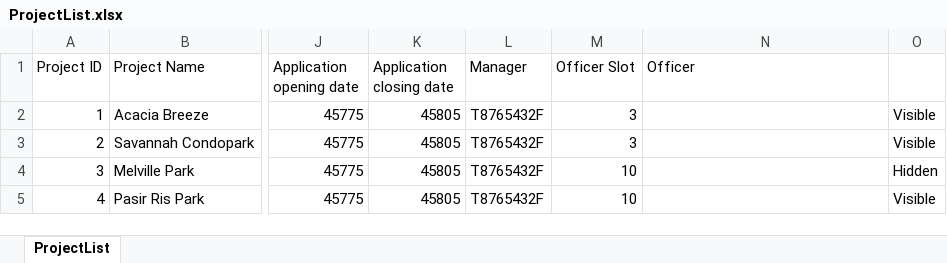
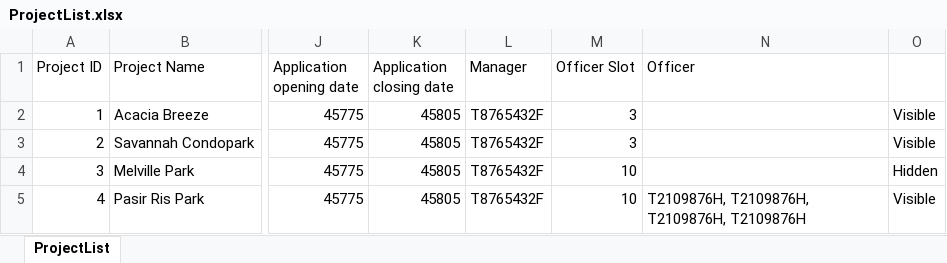
Before and after one commit to racshanyaajagadish15/SC2002-BTO-V3, an Excel workbook: resources/data/ProjectList.xlsx, sheet ProjectList, drawn as a sheet; only a part is shown, gaps mark what is left out; values as stored, in another font and other column widths than the file's, no borders; the diff names each change by its address in the sheet, - before the commit and + after, or states it on an @@ line.

Commit message:
DEV 4.1 - Officer Registration Management

```diff
--- a/resources/data/ProjectList.xlsx (sheet ProjectList)
+++ b/resources/data/ProjectList.xlsx (sheet ProjectList)
-N5 (Officer): (empty)
+N5 (Officer): T2109876H, T2109876H, T2109876H, T2109876H
```
Also changed, not shown: resources/data/OfficerRegistration.xlsx, 18 other files.
